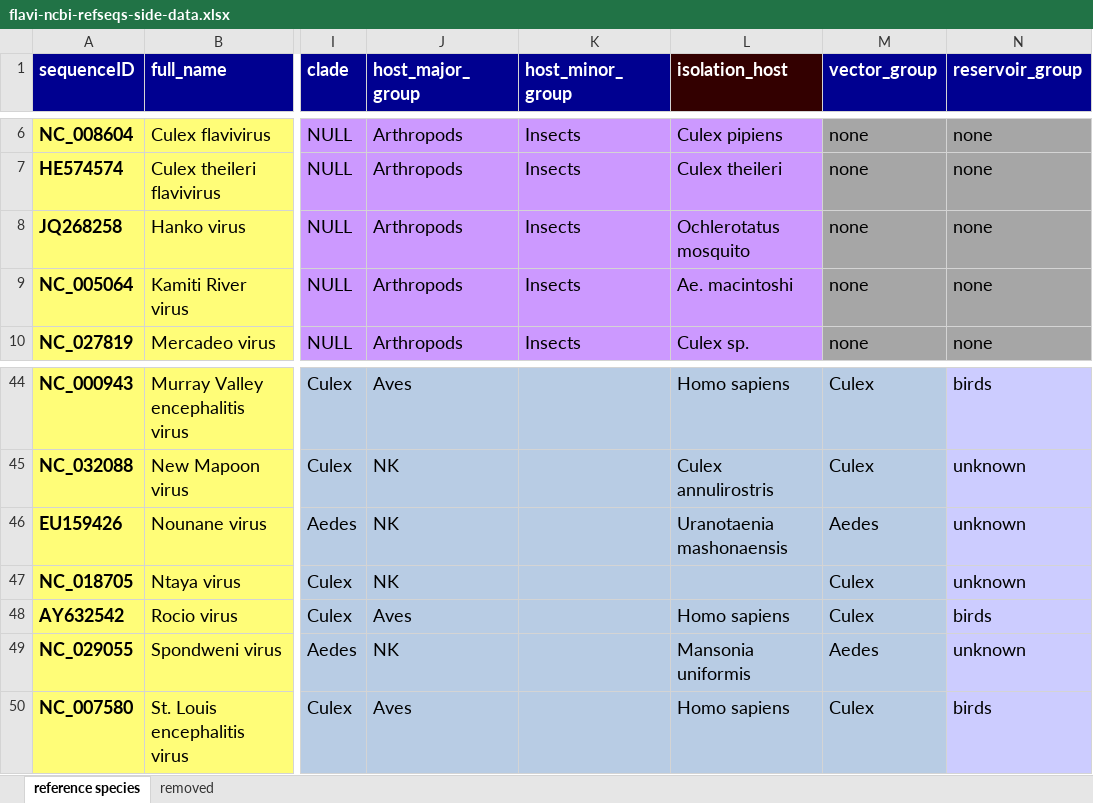
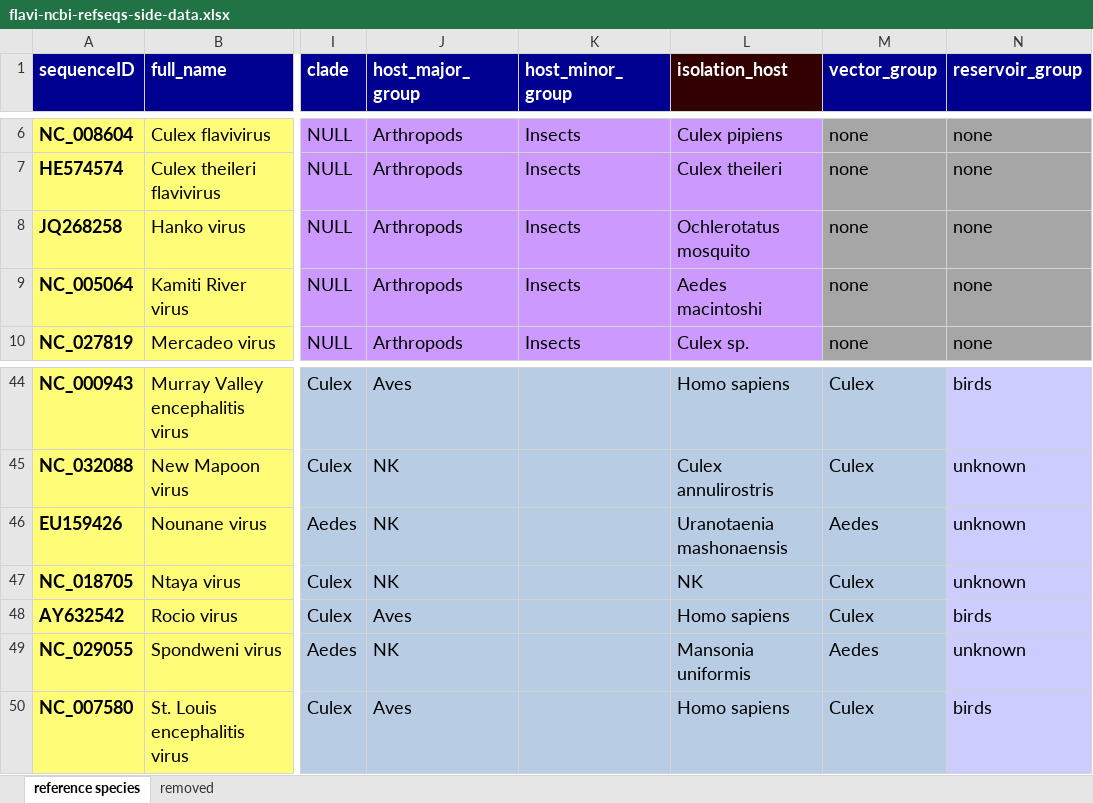
Before and after one commit to giffordlabcvr/Flavivirus-GLUE, an Excel workbook: tabular/core/flavi-ncbi-refseqs-side-data.xlsx, sheet reference species, drawn as a sheet; only a part is shown, gaps mark what is left out; values as stored, in another font and other column widths than the file's, no borders; the diff covers the shown part only; the diff names each change by its address in the sheet, - before the commit and + after, or states it on an @@ line.

Commit message:
Refactor. Update isolation host data and import logic.

```diff
--- a/tabular/core/flavi-ncbi-refseqs-side-data.xlsx (sheet reference species)
+++ b/tabular/core/flavi-ncbi-refseqs-side-data.xlsx (sheet reference species)
-L9 (isolation_host): Ae. macintoshi
+L9 (isolation_host): Aedes macintoshi
-L47 (isolation_host): (empty)
+L47 (isolation_host): NK
```
Also changed, not shown: 10 edited cells elsewhere in this sheet, 26 other files.
